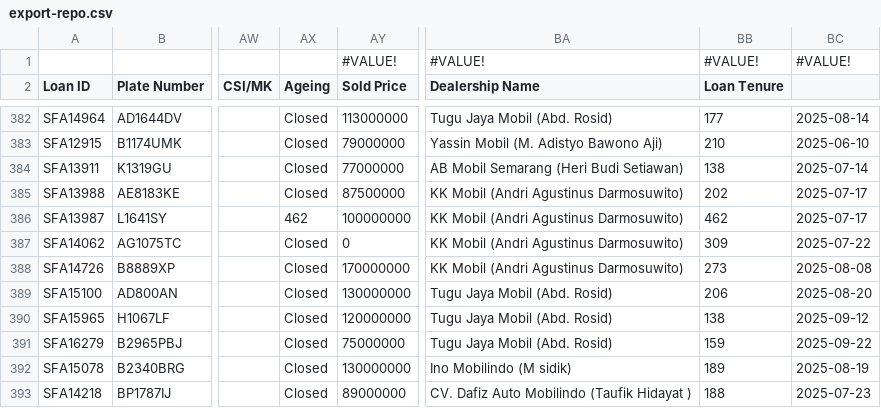
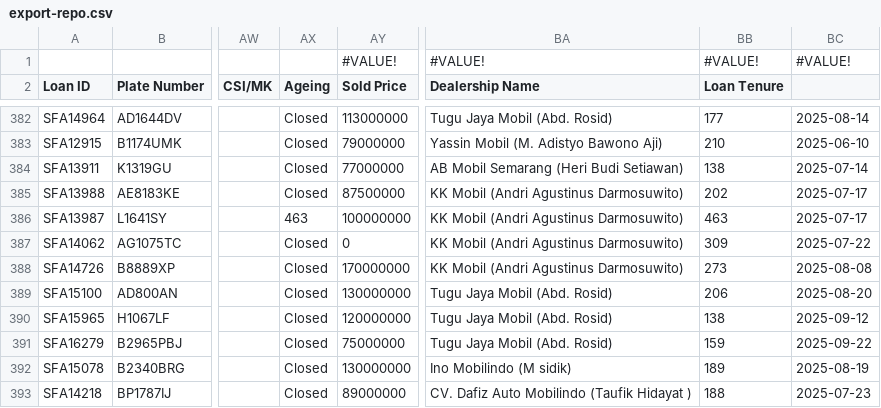
Before and after one commit to christopheryo-max/ens, a CSV file: data-E&S/export-repo.csv, drawn as a sheet; only a part is shown, gaps mark what is left out; the diff names each change by its address in the sheet, - before the commit and + after, or states it on an @@ line.

Commit message:
Auto-export from Google Sheets — 2026-10-21T21:16:39.688Z

```diff
--- a/data-E&S/export-repo.csv
+++ b/data-E&S/export-repo.csv
-AX386 (Ageing): 462
+AX386 (Ageing): 463
-BB386 (Loan Tenure): 462
+BB386 (Loan Tenure): 463
```
